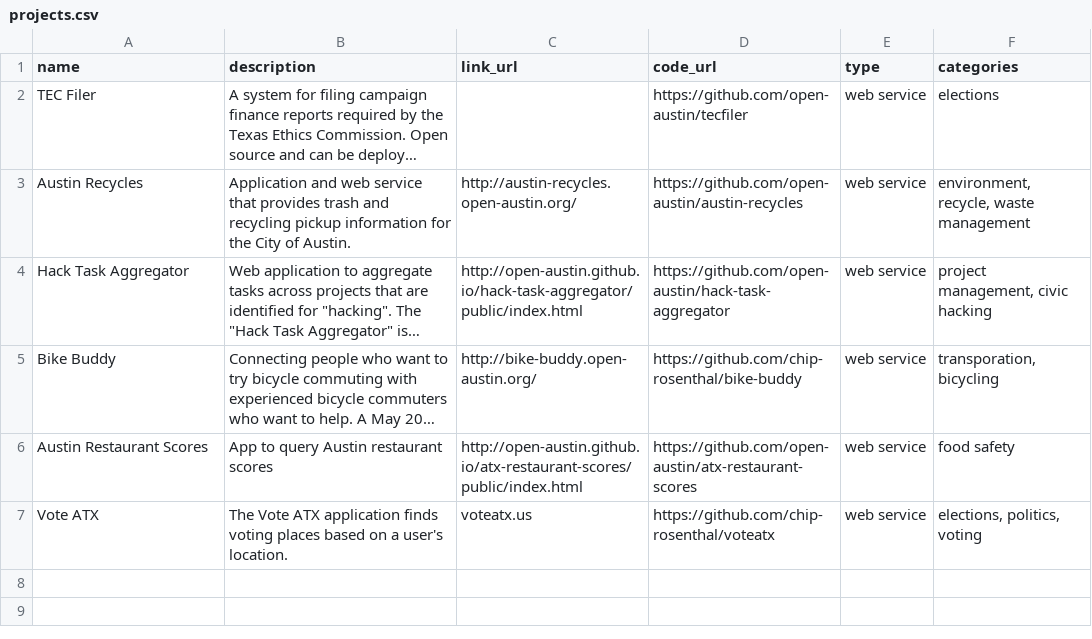
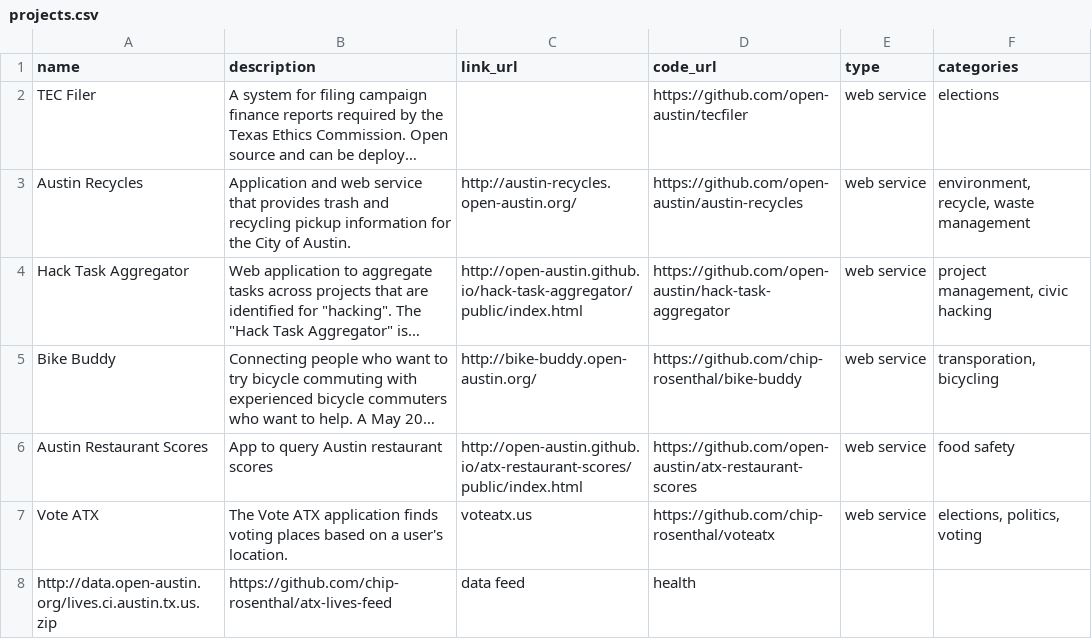
Before and after one commit to open-austin/hack-team-projects-list, a CSV file: projects.csv, drawn as a sheet; long unchanged cells end in …; the diff names each change by its address in the sheet, - before the commit and + after, or states it on an @@ line.

Commit message:
Update projects.csv

```diff
--- a/projects.csv
+++ b/projects.csv
+row 8: http://data.open-austin.org/lives.ci.austin.tx.us.zip | https://github.com/chip-rosenthal/atx-lives-feed | data feed | health
```
